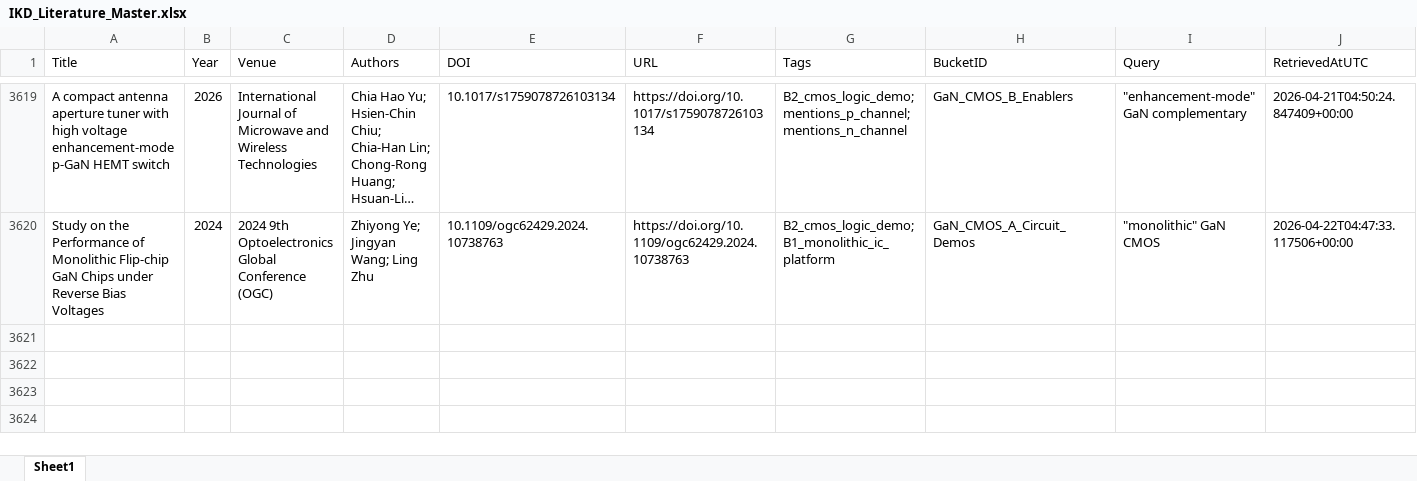
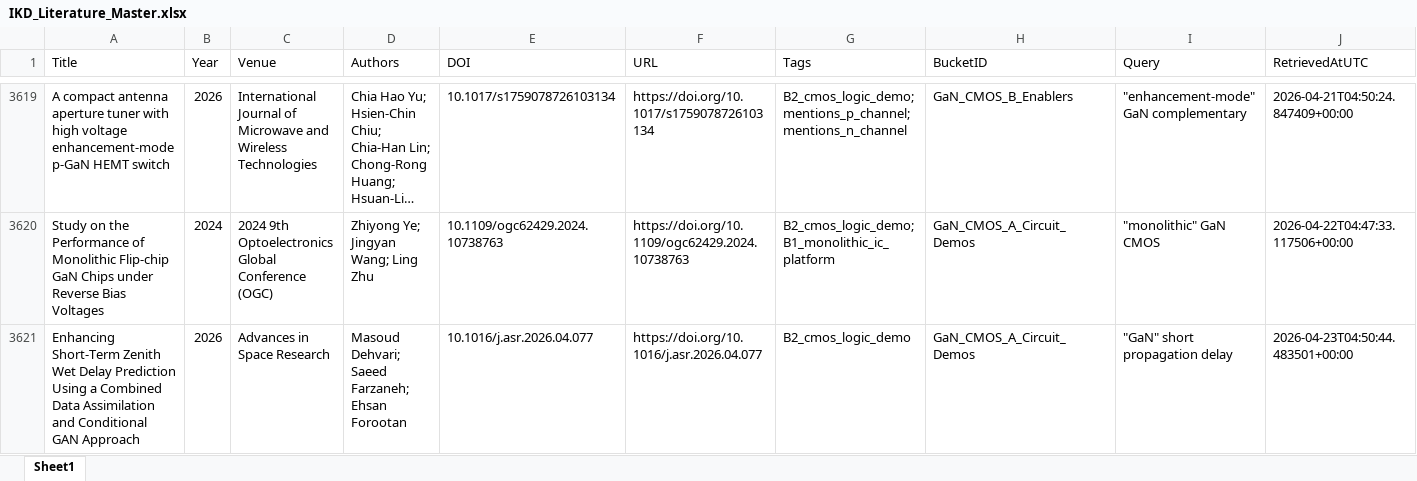
Before and after one commit to kainlulow/IKD_GaN_Project, an Excel workbook: 01_literature/IKD_Literature_Master.xlsx, sheet Sheet1, drawn as a sheet; only a part is shown, gaps mark what is left out; long unchanged cells end in …; values as stored, in another font and other column widths than the file's, no borders; rows hold the shown columns only; the diff names each change by its address in the sheet, - before the commit and + after, or states it on an @@ line.

```diff
--- a/01_literature/IKD_Literature_Master.xlsx (sheet Sheet1)
+++ b/01_literature/IKD_Literature_Master.xlsx (sheet Sheet1)
+row 3621: Enhancing Short-Term Zenith Wet Delay Prediction Using a Combined Data Assimilation and Conditional GAN Approach | 2026 | Advances in Space Research | Masoud Dehvari; Saeed Farzaneh; Ehsan Forootan | 10.1016/j.asr.2026.04.077 | https://doi.org/10.1016/j.asr.2026.04.077 | B2_cmos_logic_demo | GaN_CMOS_A_Circuit_Demos | "GaN" short propagation delay | 2026-04-23T04:50:44.483501+00:00
```
Also changed, not shown: 01_literature/IKD_ReviewQueue.xlsx, 02_reports/node_b/NodeB_Candidates_ReviewQueue.xlsx, 3 other files.
